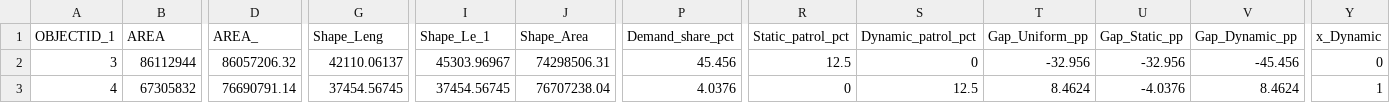
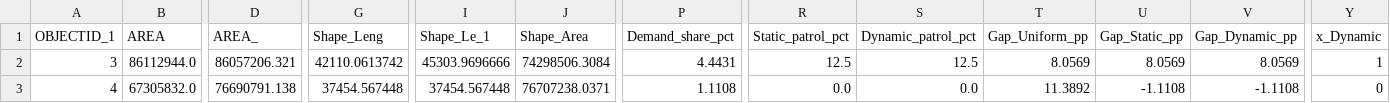
Before and after one commit to veera04nvm-cell/OPPS, a CSV file: data/gis_alloc_2024-12-29_Sun_Ngt.csv, drawn as a sheet; only a part is shown, gaps mark what is left out; the diff covers the shown part only; the diff names each change by its address in the sheet, - before the commit and + after, or states it on an @@ line.

```diff
--- a/data/gis_alloc_2024-12-29_Sun_Ngt.csv
+++ b/data/gis_alloc_2024-12-29_Sun_Ngt.csv
-B2 (AREA): 86112944
+B2 (AREA): 86112944.0
-D2 (AREA_): 86057206.32
+D2 (AREA_): 86057206.321
-G2 (Shape_Leng): 42110.06137
+G2 (Shape_Leng): 42110.0613742
-I2 (Shape_Le_1): 45303.96967
+I2 (Shape_Le_1): 45303.9696666
-J2 (Shape_Area): 74298506.31
+J2 (Shape_Area): 74298506.3084
-P2 (Demand_share_pct): 45.456
+P2 (Demand_share_pct): 4.4431
-S2 (Dynamic_patrol_pct): 0
+S2 (Dynamic_patrol_pct): 12.5
-T2 (Gap_Uniform_pp): -32.956
+T2 (Gap_Uniform_pp): 8.0569
-U2 (Gap_Static_pp): -32.956
+U2 (Gap_Static_pp): 8.0569
-V2 (Gap_Dynamic_pp): -45.456
+V2 (Gap_Dynamic_pp): 8.0569
-Y2 (x_Dynamic): 0
+Y2 (x_Dynamic): 1
-B3 (AREA): 67305832
+B3 (AREA): 67305832.0
-D3 (AREA_): 76690791.14
+D3 (AREA_): 76690791.138
-G3 (Shape_Leng): 37454.56745
+G3 (Shape_Leng): 37454.567448
-I3 (Shape_Le_1): 37454.56745
+I3 (Shape_Le_1): 37454.567448
-J3 (Shape_Area): 76707238.04
+J3 (Shape_Area): 76707238.0371
-P3 (Demand_share_pct): 4.0376
+P3 (Demand_share_pct): 1.1108
-R3 (Static_patrol_pct): 0
+R3 (Static_patrol_pct): 0.0
-S3 (Dynamic_patrol_pct): 12.5
+S3 (Dynamic_patrol_pct): 0.0
-T3 (Gap_Uniform_pp): 8.4624
+T3 (Gap_Uniform_pp): 11.3892
-U3 (Gap_Static_pp): -4.0376
+U3 (Gap_Static_pp): -1.1108
-V3 (Gap_Dynamic_pp): 8.4624
+V3 (Gap_Dynamic_pp): -1.1108
-Y3 (x_Dynamic): 1
+Y3 (x_Dynamic): 0
```
Also changed, not shown: 76 edited cells elsewhere in this file, data/gis_alloc_2024-12-25_Wed_Day.csv, data/gis_alloc_2024-12-25_Wed_Eve.csv, 26 other files.
